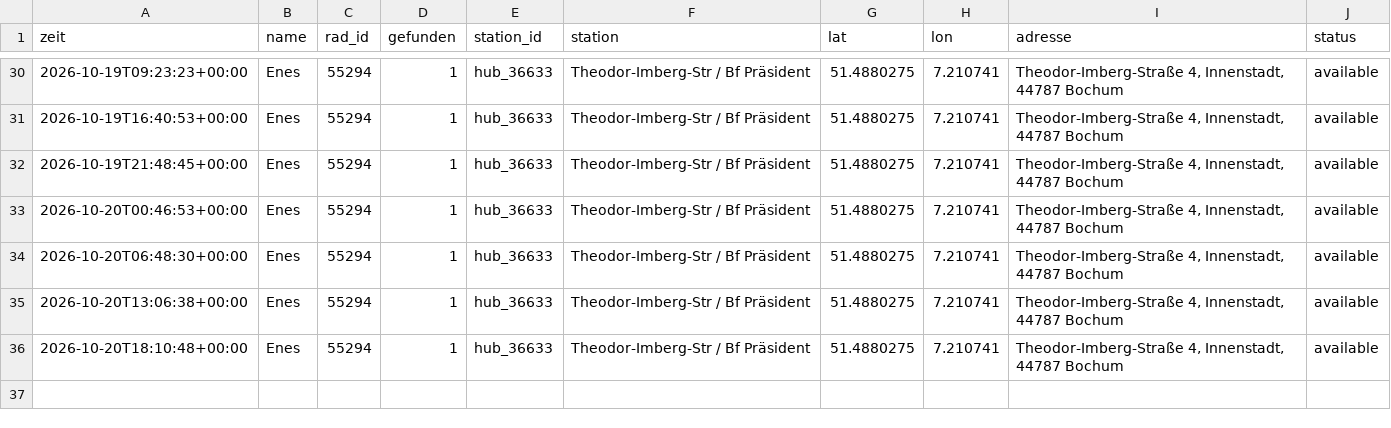
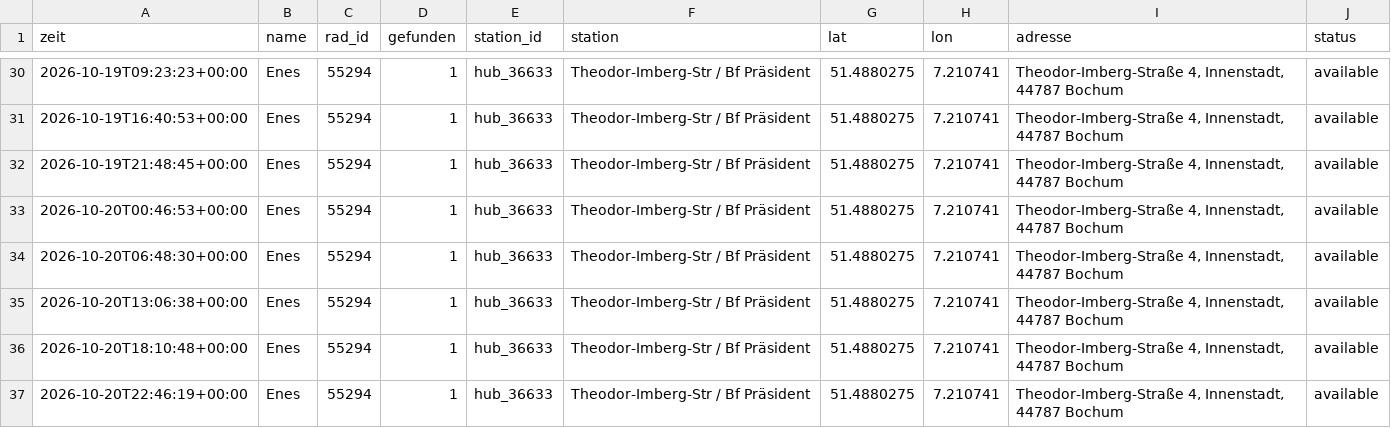
Before and after one commit to raphaelwelsow/woIstEnes, a CSV file: data/verlauf.csv, drawn as a sheet; only a part is shown, gaps mark what is left out.

```diff
--- a/data/verlauf.csv
+++ b/data/verlauf.csv
@@ -36 +36,2 @@ zeit,name,rad_id,gefunden,station_id,station,lat,lon,adresse,status
 2026-10-20T18:10:48+00:00,Enes,55294,1,hub_36633,Theodor-Imberg-Str / Bf Präsident,51.4880275,7.210741,"Theodor-Imberg-Straße 4, Innenstadt, 44787 Bochum",available
+2026-10-20T22:46:19+00:00,Enes,55294,1,hub_36633,Theodor-Imberg-Str / Bf Präsident,51.4880275,7.210741,"Theodor-Imberg-Straße 4, Innenstadt, 44787 Bochum",available
```
